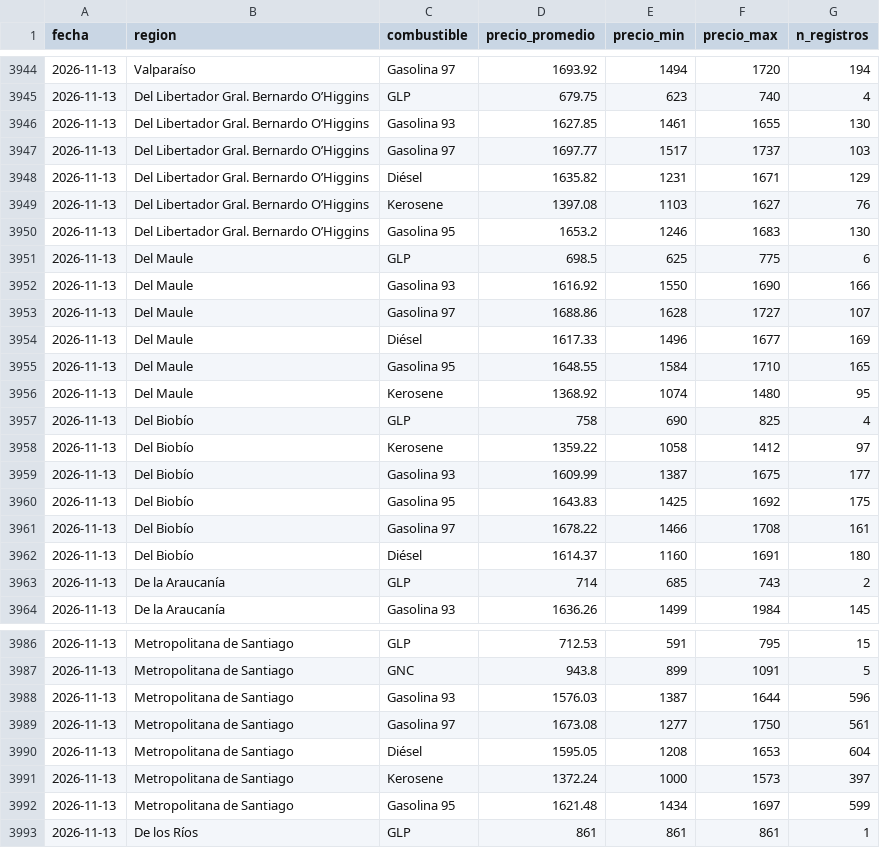
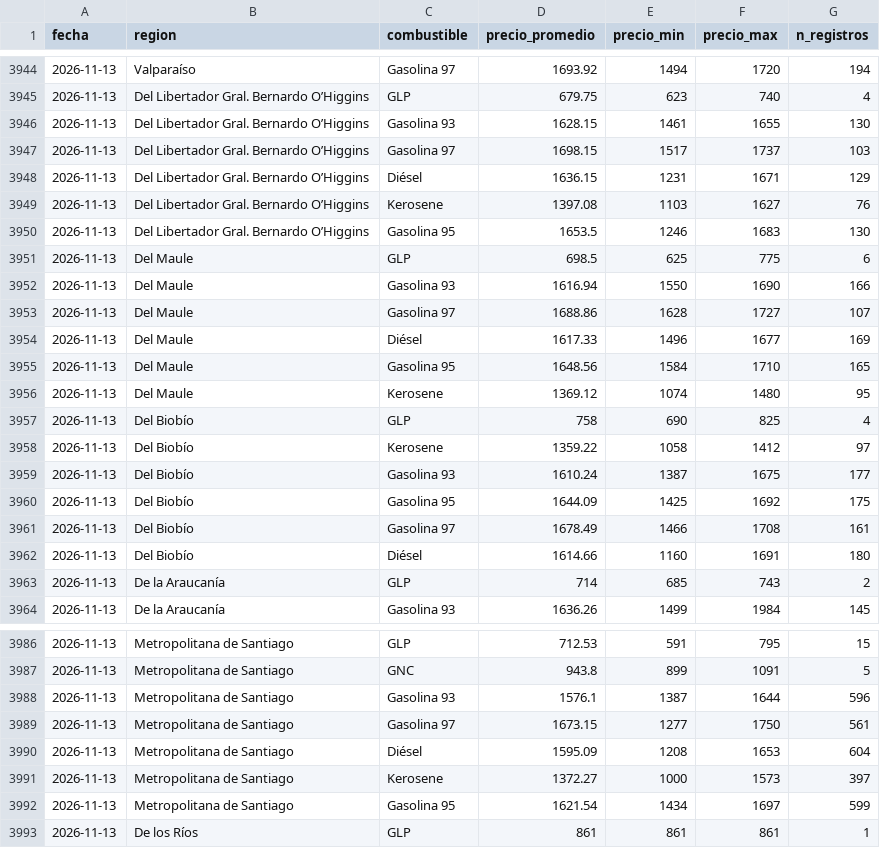
Before and after one commit to diland9/precios-combustibles-chile, a CSV file: data/aggregates/regional_diario.csv, drawn as a sheet; only a part is shown, gaps mark what is left out; the diff covers the shown part only.

```diff
--- a/data/aggregates/regional_diario.csv
+++ b/data/aggregates/regional_diario.csv
@@ -3945,19 +3945,19 @@ fecha,region,combustible,precio_promedio,precio_min,precio_max,n_registros
 2026-11-13,Del Libertador Gral. Bernardo O’Higgins,GLP,679.75,623,740,4
-2026-11-13,Del Libertador Gral. Bernardo O’Higgins,Gasolina 93,1627.85,1461,1655,130
-2026-11-13,Del Libertador Gral. Bernardo O’Higgins,Gasolina 97,1697.77,1517,1737,103
-2026-11-13,Del Libertador Gral. Bernardo O’Higgins,Diésel,1635.82,1231,1671,129
+2026-11-13,Del Libertador Gral. Bernardo O’Higgins,Gasolina 93,1628.15,1461,1655,130
+2026-11-13,Del Libertador Gral. Bernardo O’Higgins,Gasolina 97,1698.15,1517,1737,103
+2026-11-13,Del Libertador Gral. Bernardo O’Higgins,Diésel,1636.15,1231,1671,129
 2026-11-13,Del Libertador Gral. Bernardo O’Higgins,Kerosene,1397.08,1103,1627,76
-2026-11-13,Del Libertador Gral. Bernardo O’Higgins,Gasolina 95,1653.2,1246,1683,130
+2026-11-13,Del Libertador Gral. Bernardo O’Higgins,Gasolina 95,1653.5,1246,1683,130
 2026-11-13,Del Maule,GLP,698.5,625,775,6
-2026-11-13,Del Maule,Gasolina 93,1616.92,1550,1690,166
+2026-11-13,Del Maule,Gasolina 93,1616.94,1550,1690,166
 2026-11-13,Del Maule,Gasolina 97,1688.86,1628,1727,107
 2026-11-13,Del Maule,Diésel,1617.33,1496,1677,169
-2026-11-13,Del Maule,Gasolina 95,1648.55,1584,1710,165
-2026-11-13,Del Maule,Kerosene,1368.92,1074,1480,95
+2026-11-13,Del Maule,Gasolina 95,1648.56,1584,1710,165
+2026-11-13,Del Maule,Kerosene,1369.12,1074,1480,95
 2026-11-13,Del Biobío,GLP,758,690,825,4
 2026-11-13,Del Biobío,Kerosene,1359.22,1058,1412,97
-2026-11-13,Del Biobío,Gasolina 93,1609.99,1387,1675,177
-2026-11-13,Del Biobío,Gasolina 95,1643.83,1425,1692,175
-2026-11-13,Del Biobío,Gasolina 97,1678.22,1466,1708,161
-2026-11-13,Del Biobío,Diésel,1614.37,1160,1691,180
+2026-11-13,Del Biobío,Gasolina 93,1610.24,1387,1675,177
+2026-11-13,Del Biobío,Gasolina 95,1644.09,1425,1692,175
+2026-11-13,Del Biobío,Gasolina 97,1678.49,1466,1708,161
+2026-11-13,Del Biobío,Diésel,1614.66,1160,1691,180
 2026-11-13,De la Araucanía,GLP,714,685,743,2
@@ -3987,7 +3987,7 @@ fecha,region,combustible,precio_promedio,precio_min,precio_max,n_registros
 2026-11-13,Metropolitana de Santiago,GNC,943.8,899,1091,5
-2026-11-13,Metropolitana de Santiago,Gasolina 93,1576.03,1387,1644,596
-2026-11-13,Metropolitana de Santiago,Gasolina 97,1673.08,1277,1750,561
-2026-11-13,Metropolitana de Santiago,Diésel,1595.05,1208,1653,604
-2026-11-13,Metropolitana de Santiago,Kerosene,1372.24,1000,1573,397
-2026-11-13,Metropolitana de Santiago,Gasolina 95,1621.48,1434,1697,599
+2026-11-13,Metropolitana de Santiago,Gasolina 93,1576.1,1387,1644,596
+2026-11-13,Metropolitana de Santiago,Gasolina 97,1673.15,1277,1750,561
+2026-11-13,Metropolitana de Santiago,Diésel,1595.09,1208,1653,604
+2026-11-13,Metropolitana de Santiago,Kerosene,1372.27,1000,1573,397
+2026-11-13,Metropolitana de Santiago,Gasolina 95,1621.54,1434,1697,599
 2026-11-13,De los Ríos,GLP,861,861,861,1
```
Also changed, not shown: 1 edited cell elsewhere in this file, data/aggregates/nacional_diario.csv, data/aggregates/operador_diario.csv, 5 other files.
